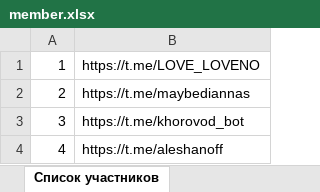
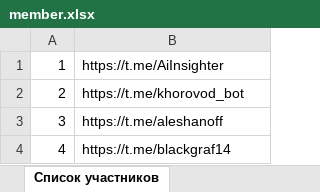
Before and after one commit to Zubastyk/khorovod, an Excel workbook: member.xlsx, sheet Список участников, drawn as a sheet; values as stored, in another font and other column widths than the file's, no borders; the diff names each change by its address in the sheet, - before the commit and + after, or states it on an @@ line.

```diff
--- a/member.xlsx (sheet Список участников)
+++ b/member.xlsx (sheet Список участников)
-B1: https://t.me/LOVE_LOVENO
+B1: https://t.me/AiInsighter
-B2: https://t.me/maybediannas
+B2: https://t.me/khorovod_bot
-B3: https://t.me/khorovod_bot
+B3: https://t.me/aleshanoff
-B4: https://t.me/aleshanoff
+B4: https://t.me/blackgraf14
```
Also changed, not shown: 1 other file.
